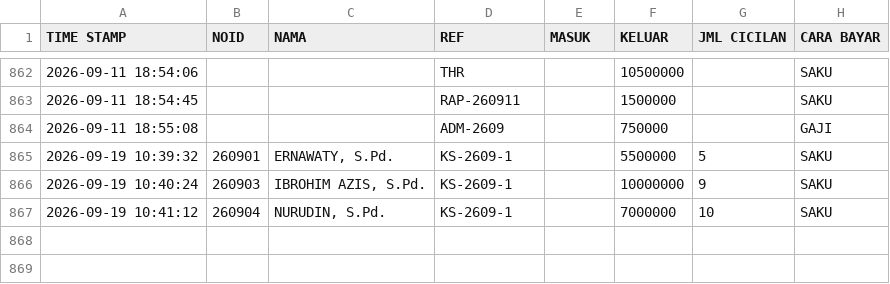
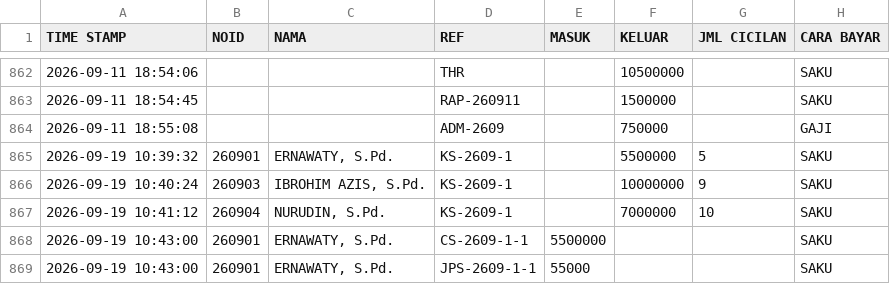
Before and after one commit to nexalone/KGP, a CSV file: data/transaksi.csv, drawn as a sheet; only a part is shown, gaps mark what is left out; the diff names each change by its address in the sheet, - before the commit and + after, or states it on an @@ line.

Commit message:
Update transaksi.csv - 2026-09-19T03:43:04.390Z

```diff
--- a/data/transaksi.csv
+++ b/data/transaksi.csv
+row 868: 2026-09-19 10:43:00 | 260901 | ERNAWATY, S.Pd. | CS-2609-1-1 | 5500000 |  |  | SAKU
+row 869: 2026-09-19 10:43:00 | 260901 | ERNAWATY, S.Pd. | JPS-2609-1-1 | 55000 |  |  | SAKU
```
